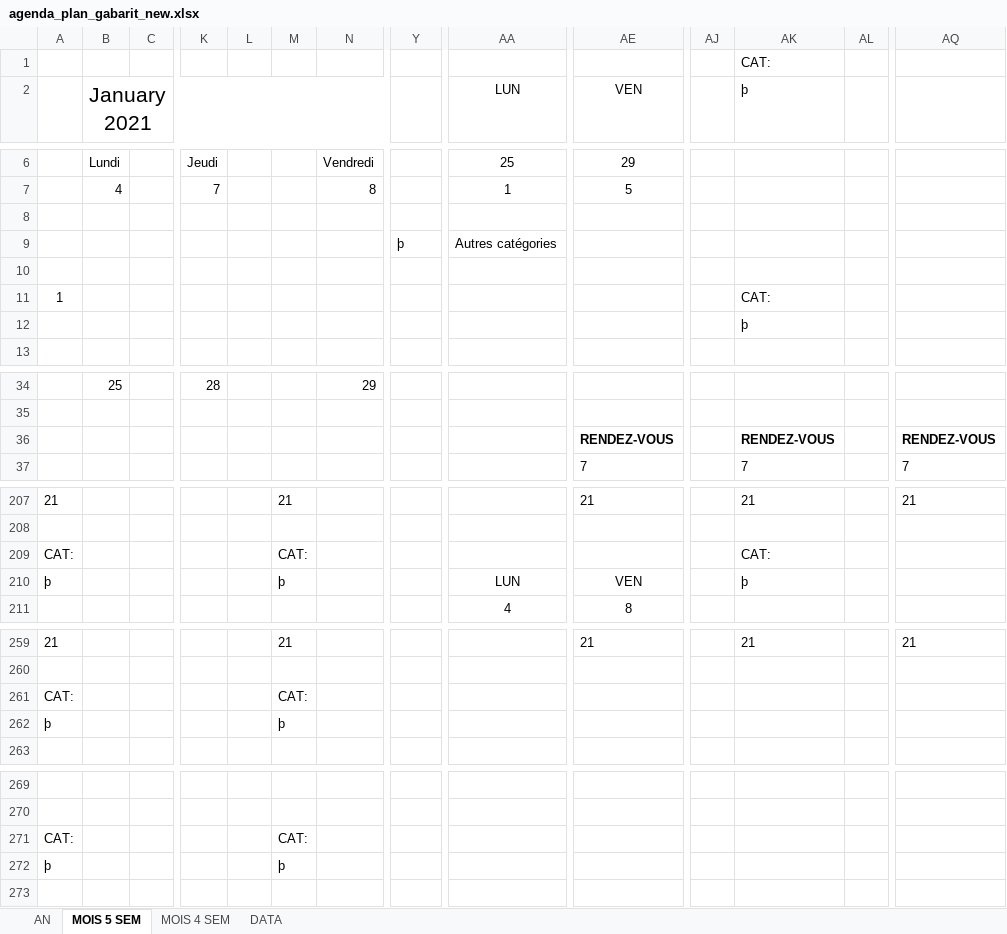
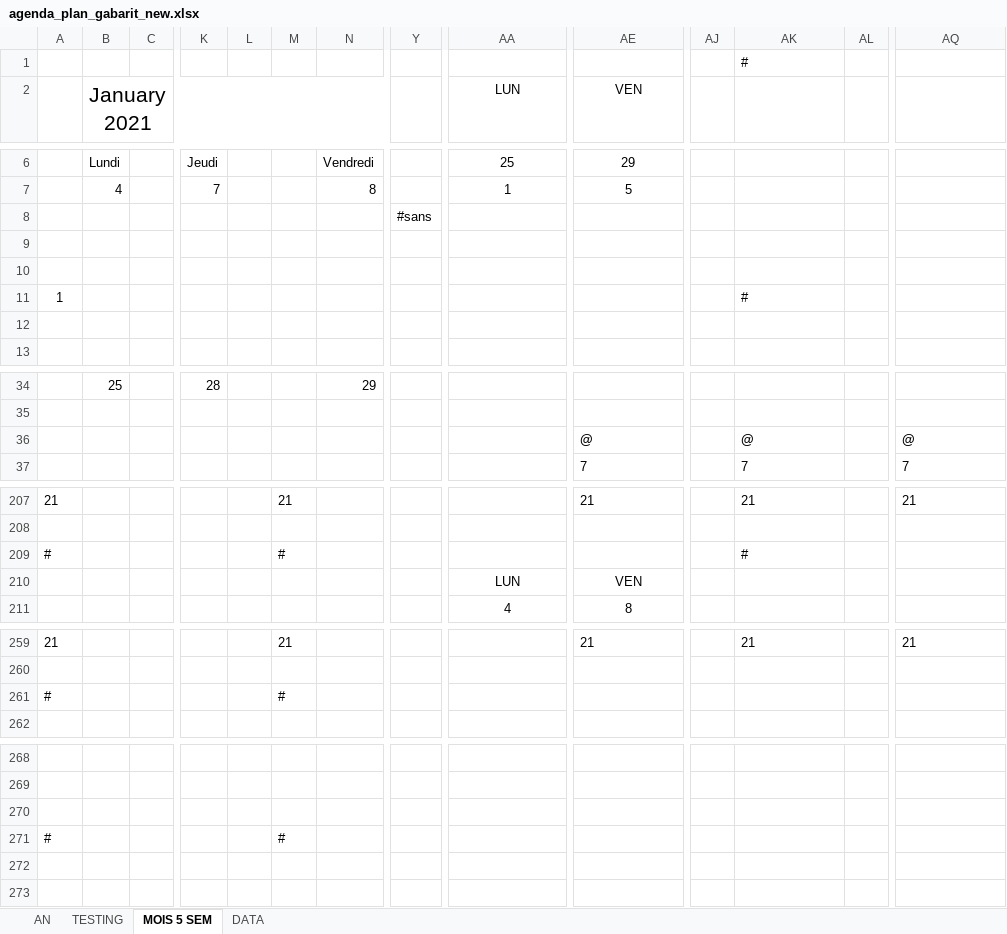
Before and after one commit to chris2fr/gatsby-site-mannfr, an Excel workbook: static/files/articles/2019/a-template-for-a-paper-agenda-planner/agenda_plan_gabarit_new.xlsx, sheet MOIS 5 SEM, drawn as a sheet; only a part is shown, gaps mark what is left out; values as stored, in another font and other column widths than the file's, no borders; conditional formats not drawn; removed rows and columns are numbered as before the commit, all else as after; rows hold the shown columns only; the diff covers the shown part only; the diff names each change by its address in the sheet, - before the commit and + after, or states it on an @@ line.

```diff
--- a/static/files/articles/2019/a-template-for-a-paper-agenda-planner/agenda_plan_gabarit_new.xlsx (sheet MOIS 5 SEM)
+++ b/static/files/articles/2019/a-template-for-a-paper-agenda-planner/agenda_plan_gabarit_new.xlsx (sheet MOIS 5 SEM)
-sheet tab: MOIS 4 SEM
+sheet tab: TESTING
@@ sheet tab order changed: AN | TESTING | MOIS 5 SEM | DATA @@
-AK1: CAT:
+AK1: #
-AK2: þ
+AK2: (empty)
+row 8:  |  |  |  |  |  |  | #sans
-row 9:  |  |  |  |  |  |  | þ | Autres catégories
-AK11: CAT:
+AK11: #
-AK12: þ
+AK12: (empty)
-row 36:  |  |  |  |  |  |  |  |  | RENDEZ-VOUS |  | RENDEZ-VOUS |  | RENDEZ-VOUS
+row 36:  |  |  |  |  |  |  |  |  | @ |  | @ |  | @
-row 209: CAT: |  |  |  |  | CAT: |  |  |  |  |  | CAT:
+row 209: # |  |  |  |  | # |  |  |  |  |  | #
-A210: þ
+A210: (empty)
-M210: þ
+M210: (empty)
-AK210: þ
+AK210: (empty)
-row 261: CAT: |  |  |  |  | CAT:
-row 262: þ |  |  |  |  | þ
+row 261: # |  |  |  |  | #
-row 270: CAT: |  |  |  |  | CAT:
+row 270: (empty)
+row 271: # |  |  |  |  | #
-row 272: þ |  |  |  |  | þ
+row 272: (empty)
```
Also changed, not shown: 13 added rows, 13 removed rows and 24 edited cells elsewhere in this sheet, sheet TESTING, sheet AN, formulas that keep their value, static/files/articles/2019/a-template-for-a-paper-agenda-planner/agenda_plan_gabarit.xlsx, 16 other files.
